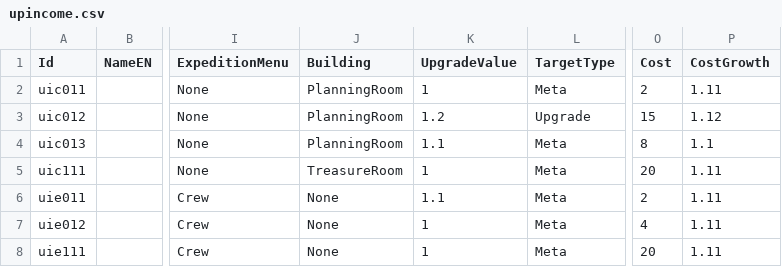
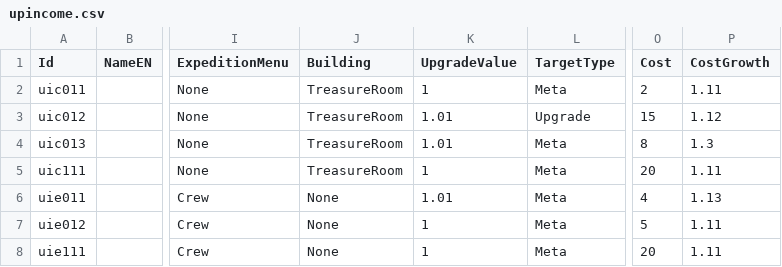
Before and after one commit to mscalvi/TheFactory, a CSV file: IsmeMerchant/Assets/Resources/Data/upincome.csv, drawn as a sheet; only a part is shown, gaps mark what is left out; the diff names each change by its address in the sheet, - before the commit and + after, or states it on an @@ line.

```diff
--- a/IsmeMerchant/Assets/Resources/Data/upincome.csv
+++ b/IsmeMerchant/Assets/Resources/Data/upincome.csv
-J2:J4 (Building): PlanningRoom
+J2:J4 (Building): TreasureRoom
-K3 (UpgradeValue): 1.2
+K3 (UpgradeValue): 1.01
-K4 (UpgradeValue): 1.1
+K4 (UpgradeValue): 1.01
-P4 (CostGrowth): 1.1
+P4 (CostGrowth): 1.3
-K6 (UpgradeValue): 1.1
+K6 (UpgradeValue): 1.01
-O6 (Cost): 2
+O6 (Cost): 4
-P6 (CostGrowth): 1.11
+P6 (CostGrowth): 1.13
-O7 (Cost): 4
+O7 (Cost): 5
```
Also changed, not shown: IsmeMerchant/Assets/Resources/Data/ingredients.csv, IsmeMerchant/Assets/Resources/Data/products.csv, 10 other files.
